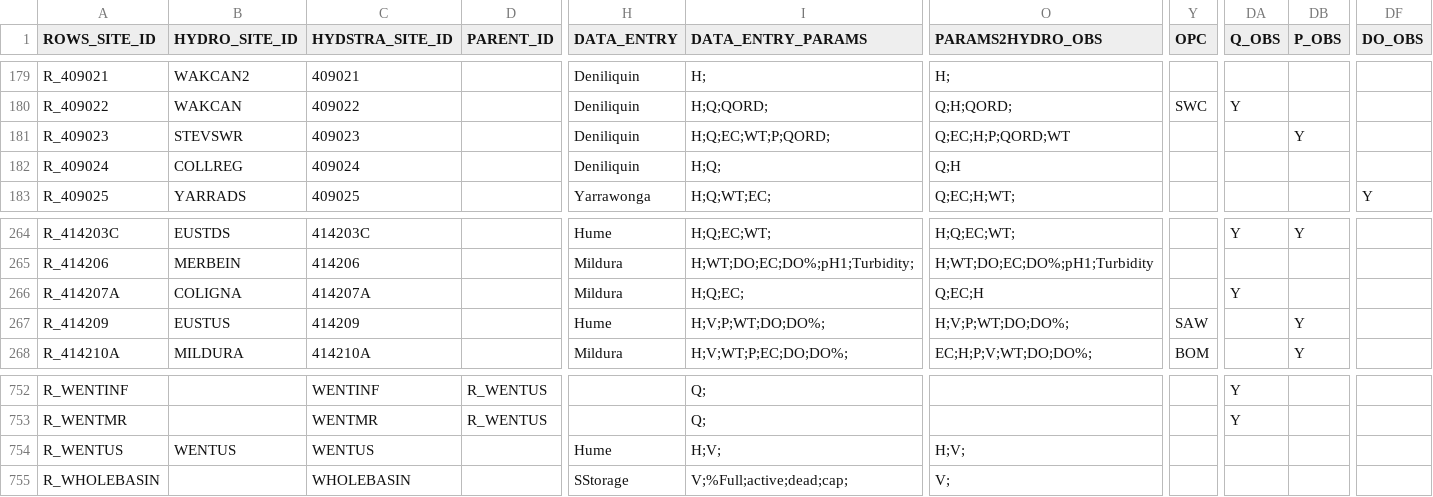
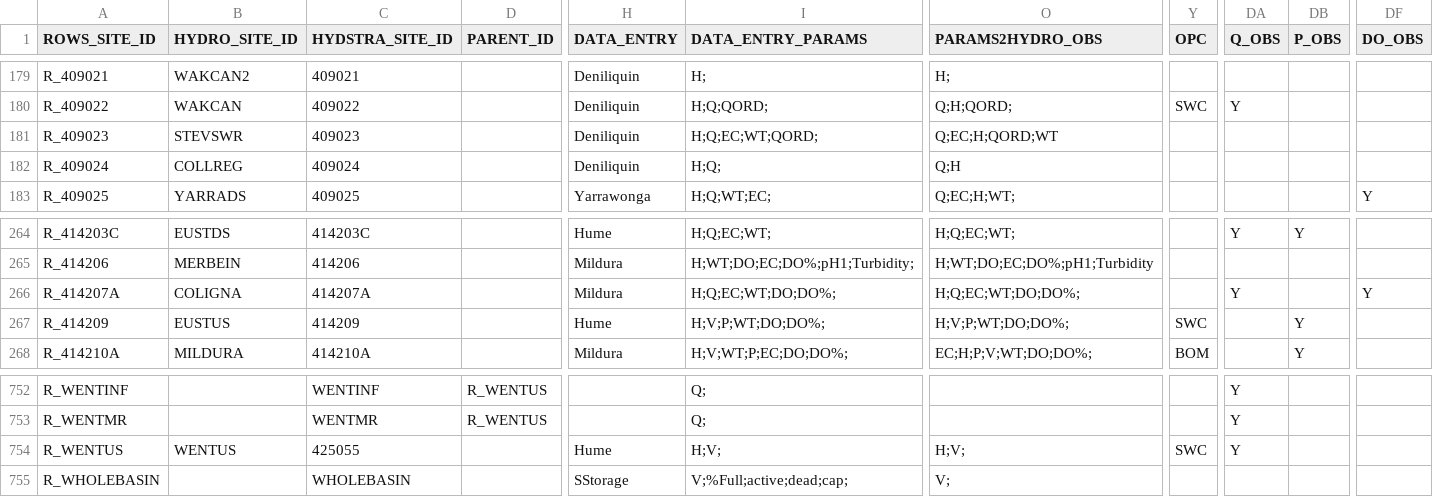
Before and after one commit to lawrenceMDBA/test, a CSV file: Config/MapLayerFiles/ROWS_Locations.csv, drawn as a sheet; only a part is shown, gaps mark what is left out; the diff names each change by its address in the sheet, - before the commit and + after, or states it on an @@ line.

Commit message:
Rows metadata update

```diff
--- a/Config/MapLayerFiles/ROWS_Locations.csv
+++ b/Config/MapLayerFiles/ROWS_Locations.csv
-I181 (DATA_ENTRY_PARAMS): H;Q;EC;WT;P;QORD;
+I181 (DATA_ENTRY_PARAMS): H;Q;EC;WT;QORD;
-O181 (PARAMS2HYDRO_OBS): Q;EC;H;P;QORD;WT
+O181 (PARAMS2HYDRO_OBS): Q;EC;H;QORD;WT
-DB181 (P_OBS): Y
+DB181 (P_OBS): (empty)
-I266 (DATA_ENTRY_PARAMS): H;Q;EC;
+I266 (DATA_ENTRY_PARAMS): H;Q;EC;WT;DO;DO%;
-O266 (PARAMS2HYDRO_OBS): Q;EC;H
+O266 (PARAMS2HYDRO_OBS): H;Q;EC;WT;DO;DO%;
-DF266 (DO_OBS): (empty)
+DF266 (DO_OBS): Y
-Y267 (OPC): SAW
+Y267 (OPC): SWC
-C754 (HYDSTRA_SITE_ID): WENTUS
+C754 (HYDSTRA_SITE_ID): 425055
-Y754 (OPC): (empty)
+Y754 (OPC): SWC
-DA754 (Q_OBS): (empty)
+DA754 (Q_OBS): Y
```
